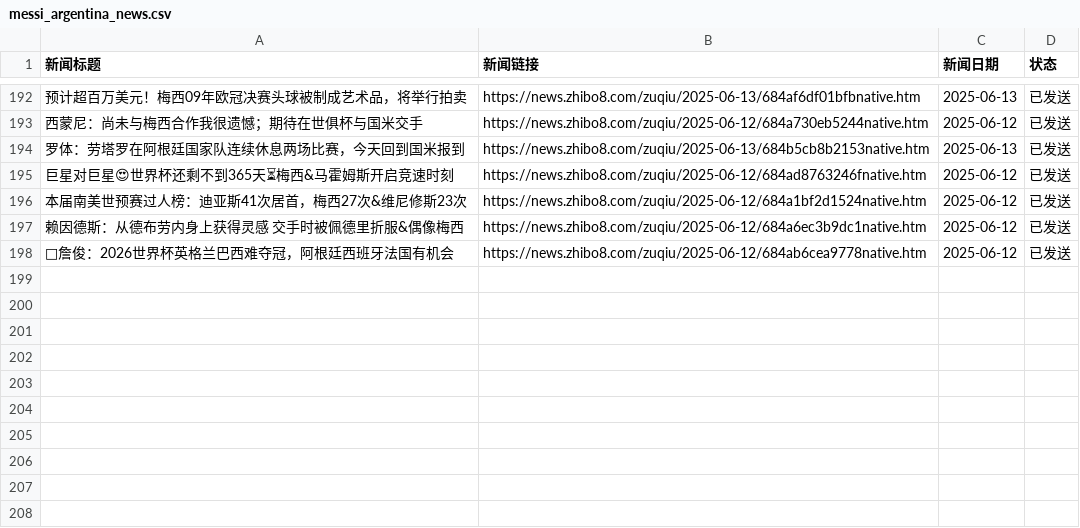
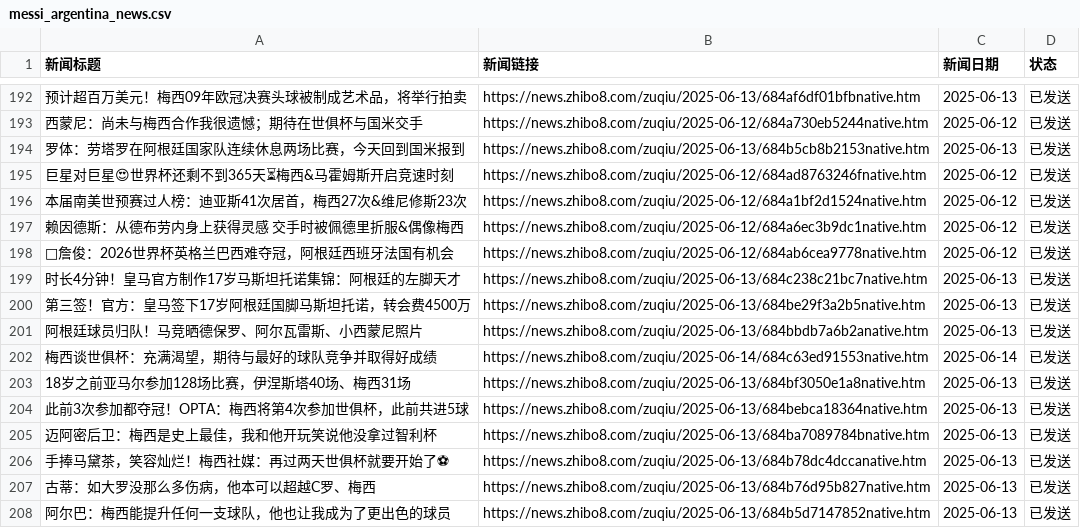
Before and after one commit to leoney30/arg_news, a CSV file: messi_argentina_news.csv, drawn as a sheet; only a part is shown, gaps mark what is left out; the diff names each change by its address in the sheet, - before the commit and + after, or states it on an @@ line.

```diff
--- a/messi_argentina_news.csv
+++ b/messi_argentina_news.csv
+row 199: 时长4分钟！皇马官方制作17岁马斯坦托诺集锦：阿根廷的左脚天才 | https://news.zhibo8.com/zuqiu/2025-06-13/684c238c21bc7native.htm | 2025-06-13 | 已发送
+row 200: 第三签！官方：皇马签下17岁阿根廷国脚马斯坦托诺，转会费4500万 | https://news.zhibo8.com/zuqiu/2025-06-13/684be29f3a2b5native.htm | 2025-06-13 | 已发送
+row 201: 阿根廷球员归队！马竞晒德保罗、阿尔瓦雷斯、小西蒙尼照片 | https://news.zhibo8.com/zuqiu/2025-06-13/684bbdb7a6b2anative.htm | 2025-06-13 | 已发送
+row 202: 梅西谈世俱杯：充满渴望，期待与最好的球队竞争并取得好成绩 | https://news.zhibo8.com/zuqiu/2025-06-14/684c63ed91553native.htm | 2025-06-14 | 已发送
+row 203: 18岁之前亚马尔参加128场比赛，伊涅斯塔40场、梅西31场 | https://news.zhibo8.com/zuqiu/2025-06-13/684bf3050e1a8native.htm | 2025-06-13 | 已发送
+row 204: 此前3次参加都夺冠！OPTA：梅西将第4次参加世俱杯，此前共进5球 | https://news.zhibo8.com/zuqiu/2025-06-13/684bebca18364native.htm | 2025-06-13 | 已发送
+row 205: 迈阿密后卫：梅西是史上最佳，我和他开玩笑说他没拿过智利杯 | https://news.zhibo8.com/zuqiu/2025-06-13/684ba7089784bnative.htm | 2025-06-13 | 已发送
+row 206: 手捧马黛茶，笑容灿烂！梅西社媒：再过两天世俱杯就要开始了⚽ | https://news.zhibo8.com/zuqiu/2025-06-13/684b78dc4dccanative.htm | 2025-06-13 | 已发送
+row 207: 古蒂：如大罗没那么多伤病，他本可以超越C罗、梅西 | https://news.zhibo8.com/zuqiu/2025-06-13/684b76d95b827native.htm | 2025-06-13 | 已发送
+row 208: 阿尔巴：梅西能提升任何一支球队，他也让我成为了更出色的球员 | https://news.zhibo8.com/zuqiu/2025-06-13/684b5d7147852native.htm | 2025-06-13 | 已发送
```
